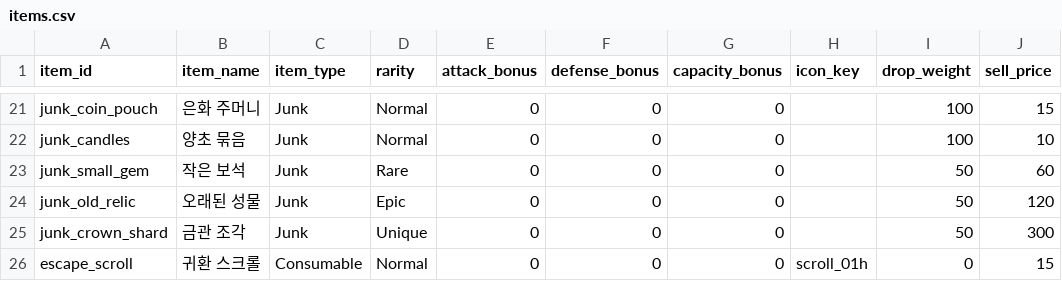
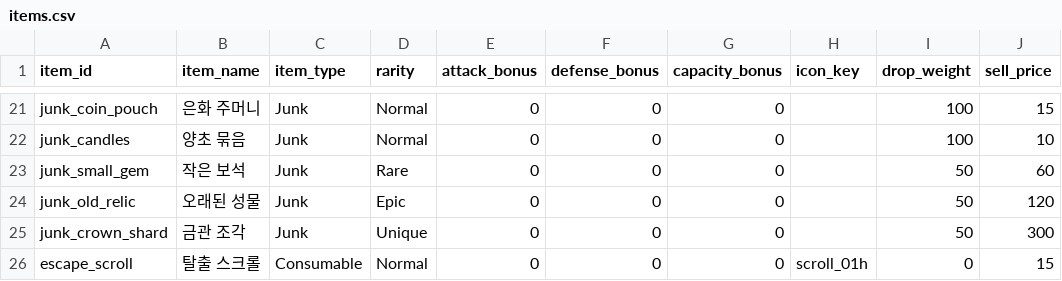
Before and after one commit to mun0520j-alt/202202825, a CSV file: Assets/Resources/Data/items.csv, drawn as a sheet; only a part is shown, gaps mark what is left out; the diff names each change by its address in the sheet, - before the commit and + after, or states it on an @@ line.

```diff
--- a/Assets/Resources/Data/items.csv
+++ b/Assets/Resources/Data/items.csv
-B26 (item_name): 귀환 스크롤
+B26 (item_name): 탈출 스크롤
```
Also changed, not shown: 4 other files.
